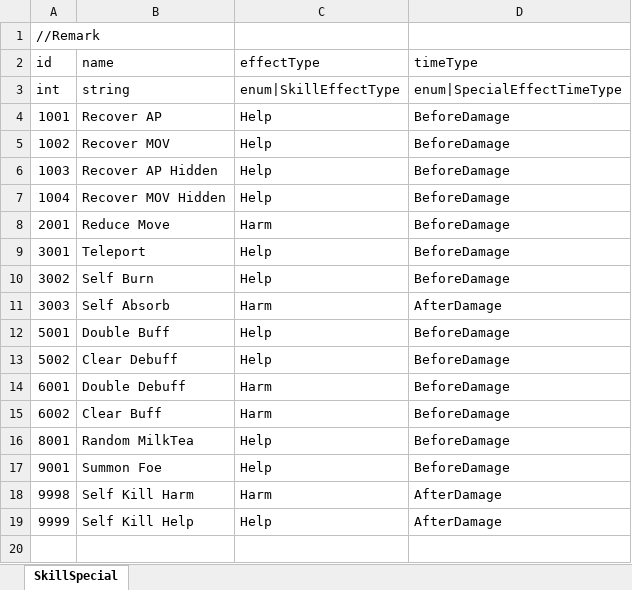
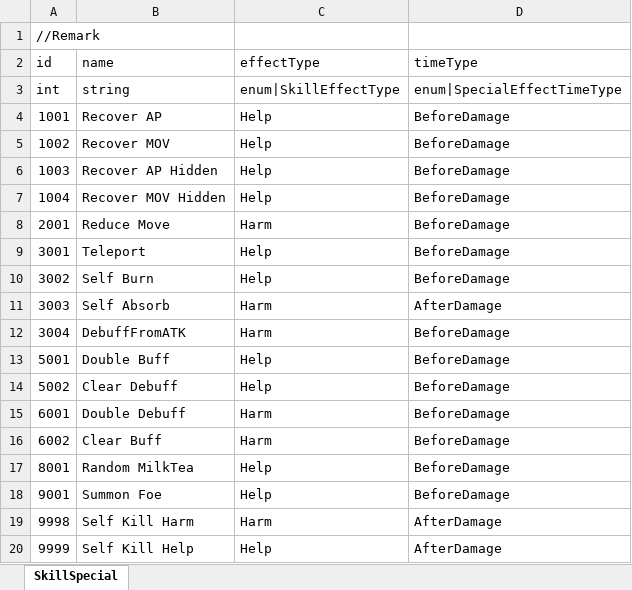
Before and after one commit to LUOHONGPENG/HermitRabbit, an Excel workbook: Assets/Excel/SkillSpecial.xlsx, sheet SkillSpecial, drawn as a sheet; values as stored, in another font and other column widths than the file's, no borders; the diff names each change by its address in the sheet, - before the commit and + after, or states it on an @@ line.

Commit message:
Skill

```diff
--- a/Assets/Excel/SkillSpecial.xlsx (sheet SkillSpecial)
+++ b/Assets/Excel/SkillSpecial.xlsx (sheet SkillSpecial)
+row 12: 3004 | DebuffFromATK | Harm | BeforeDamage
```
Also changed, not shown: Assets/Excel/Plant.xlsx, Assets/Excel/Skill.xlsx, 4 other files.
